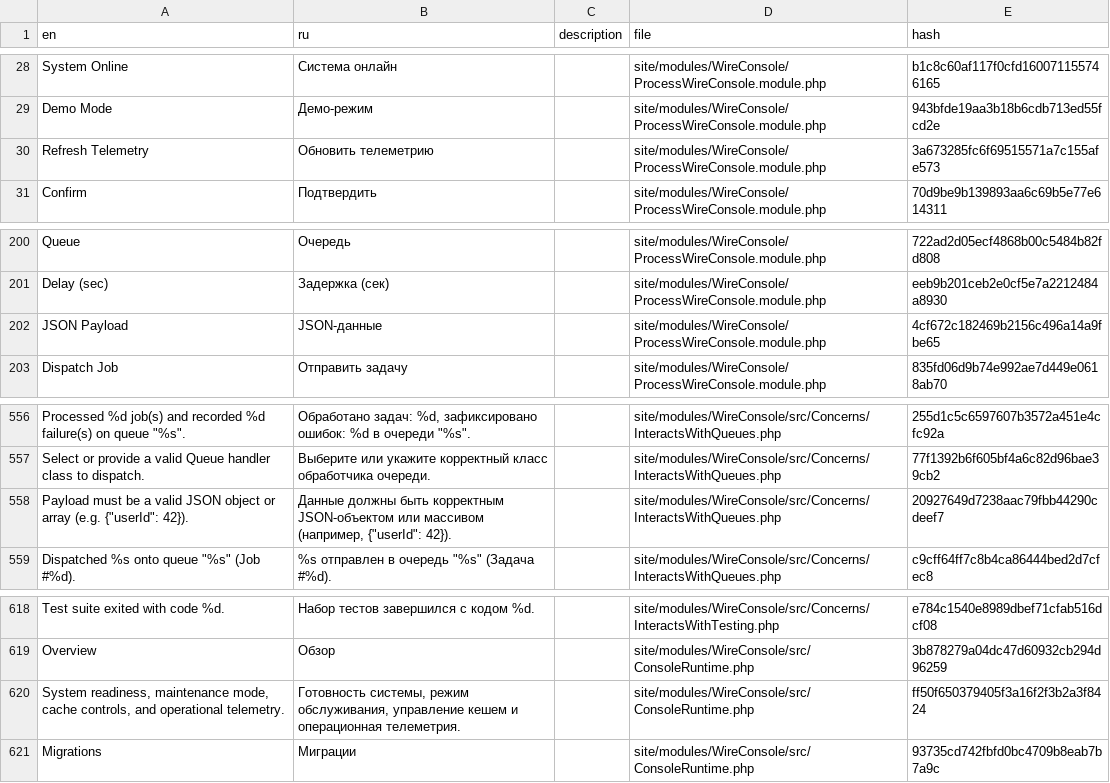
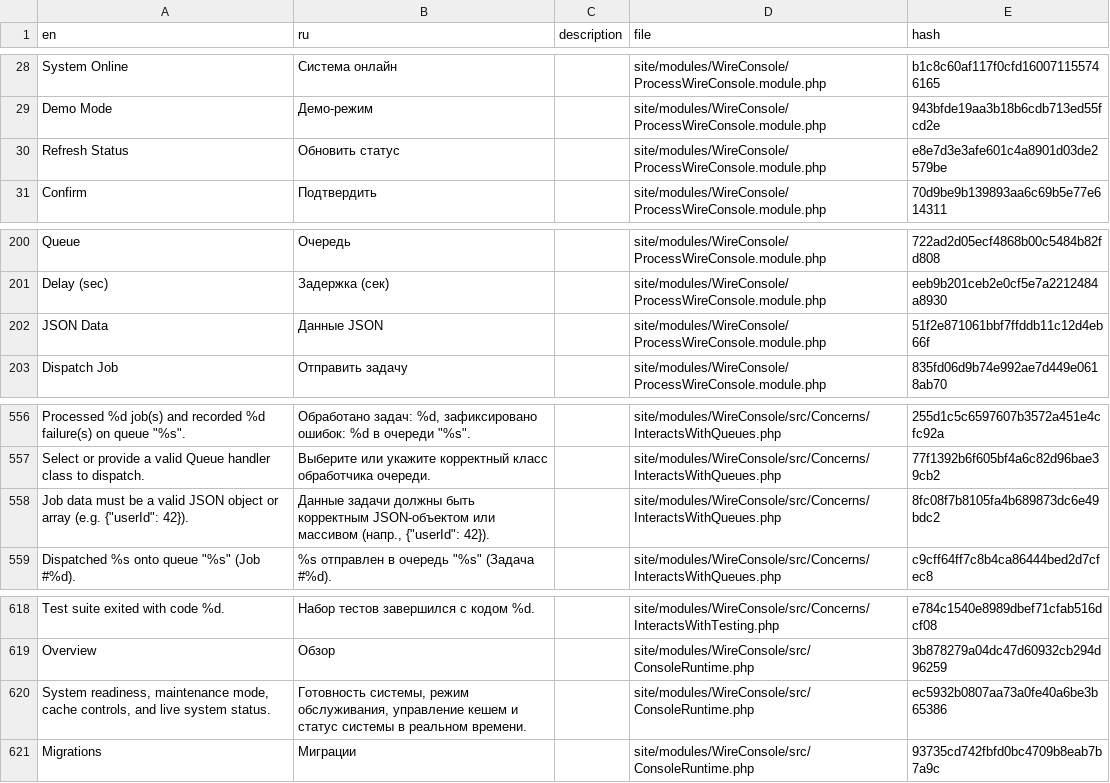
Before and after one commit to trk/WireConsole, a CSV file: languages/ru.csv, drawn as a sheet; only a part is shown, gaps mark what is left out; removed rows and columns are numbered as before the commit, all else as after; the diff names each change by its address in the sheet, - before the commit and + after, or states it on an @@ line.

```diff
--- a/languages/ru.csv
+++ b/languages/ru.csv
-row 30: Refresh Telemetry | Обновить телеметрию |  | site/modules/WireConsole/ProcessWireConsole.module.php | 3a673285fc6f69515571a7c155afe573
+row 30: Refresh Status | Обновить статус |  | site/modules/WireConsole/ProcessWireConsole.module.php | e8e7d3e3afe601c4a8901d03de2579be
-A202 (en): JSON Payload
+A202 (en): JSON Data
-B202 (ru): JSON-данные
+B202 (ru): Данные JSON
-E202 (hash): 4cf672c182469b2156c496a14a9fbe65
+E202 (hash): 51f2e871061bbf7ffddb11c12d4eb66f
-A558 (en): Payload must be…
+A558 (en): Job data must be…
-B558 (ru): Данные должны быть корректным JSON-объектом или массивом (например, {"userId": 42}).
+B558 (ru): Данные задачи должны быть корректным JSON-объектом или массивом (напр., {"userId": 42}).
-E558 (hash): 20927649d7238aac79fbb44290cdeef7
+E558 (hash): 8fc08f7b8105fa4b689873dc6e49bdc2
-A620 (en): …controls, and operational telemetry.
+A620 (en): …controls, and live system status.
-B620 (ru): …кешем и операционная телеметрия.
+B620 (ru): …кешем и статус системы в реальном времени.
-E620 (hash): ff50f650379405f3a16f2f3b2a3f8424
+E620 (hash): ec5932b0807aa73a0fe40a6be3b65386
```
Also changed, not shown: languages/de.csv, languages/en.csv, 3 other files.
